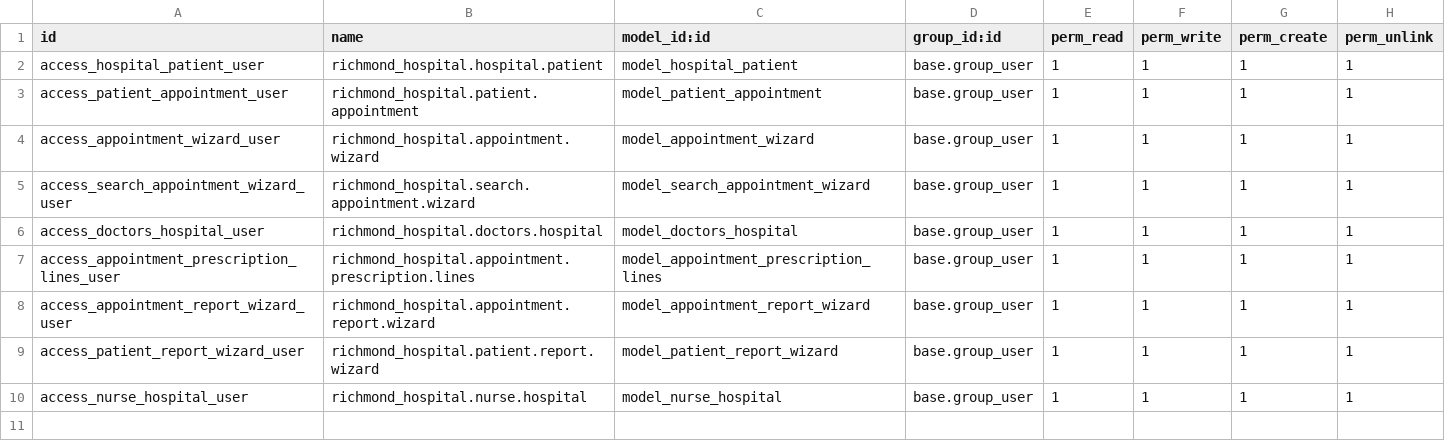
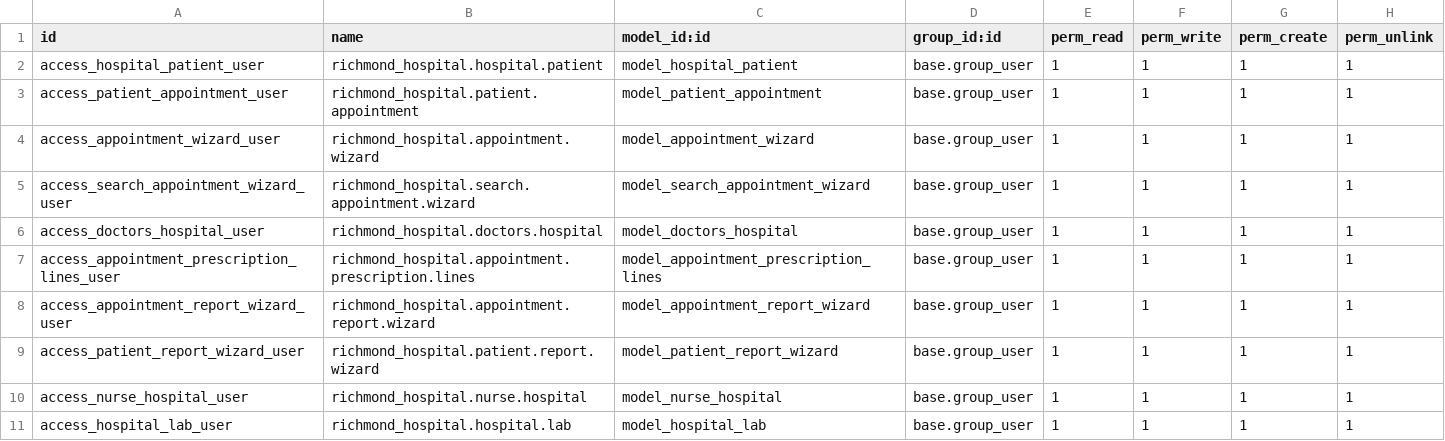
Before and after one commit to adhilibrahimmcmwg/richmond_hospital, a CSV file: security/ir.model.access.csv, drawn as a sheet.

```diff
--- a/security/ir.model.access.csv
+++ b/security/ir.model.access.csv
@@ -10 +10,2 @@ access_patient_report_wizard_user,richmond_hospital.patient.report.wizard,model_
 access_nurse_hospital_user,richmond_hospital.nurse.hospital,model_nurse_hospital,base.group_user,1,1,1,1
+access_hospital_lab_user,richmond_hospital.hospital.lab,model_hospital_lab,base.group_user,1,1,1,1
```
Also changed, not shown: 4 other files.
